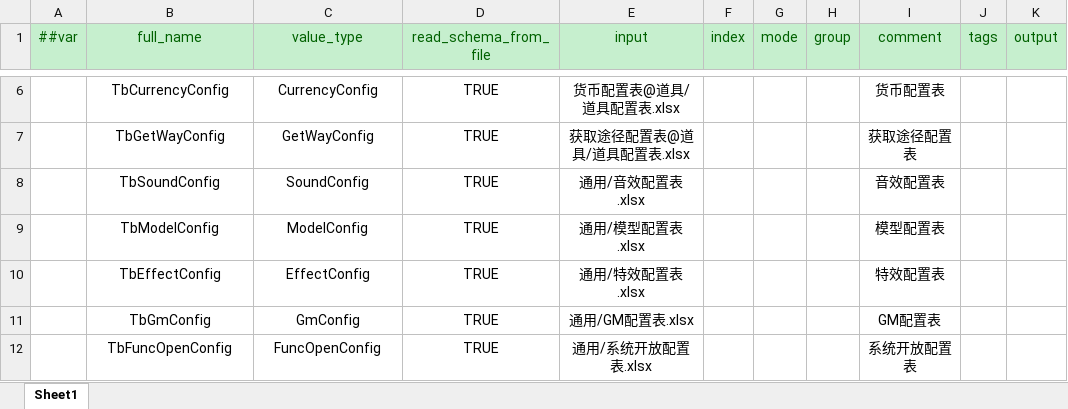
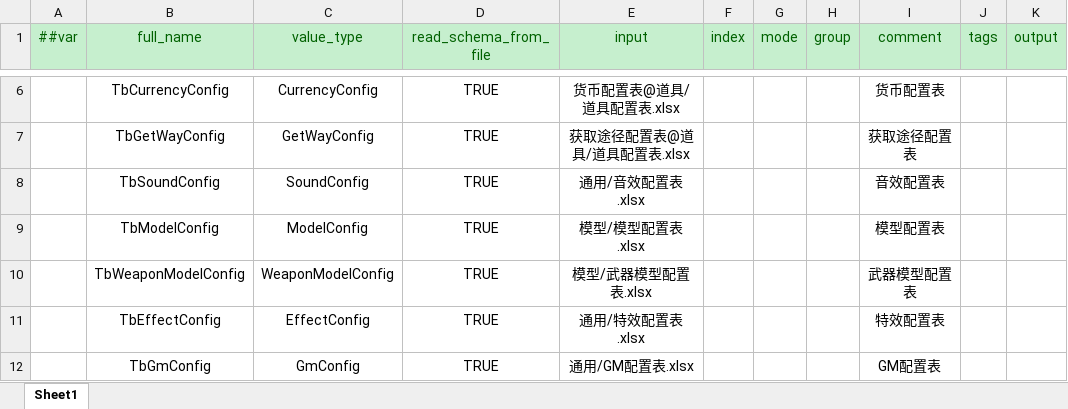
Before and after one commit to AmaniDawn/DGame, an Excel workbook: GameConfig/Datas/Defines/__tables__.xlsx, sheet Sheet1, drawn as a sheet; only a part is shown, gaps mark what is left out; the shorter side is filled out with more unchanged rows; values as stored, in another font and other column widths than the file's, no borders; the diff names each change by its address in the sheet, - before the commit and + after, or states it on an @@ line.

```diff
--- a/GameConfig/Datas/Defines/__tables__.xlsx (sheet Sheet1)
+++ b/GameConfig/Datas/Defines/__tables__.xlsx (sheet Sheet1)
-E9 (input): 通用/模型配置表.xlsx
+E9 (input): 模型/模型配置表.xlsx
+row 10:  | TbWeaponModelConfig | WeaponModelConfig | TRUE | 模型/武器模型配置表.xlsx |  |  |  | 武器模型配置表
```
Also changed, not shown: 26 other files.
